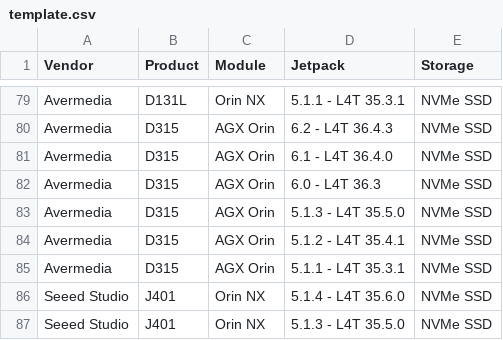
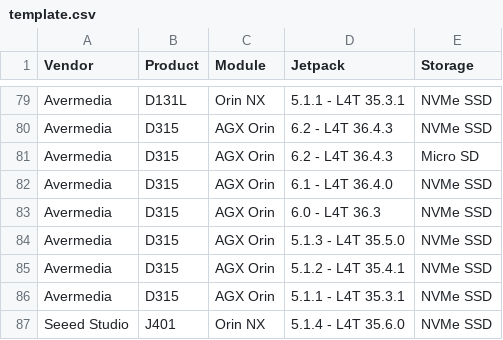
Before and after one commit to ibraschwan/cordatus-flash-utility, a CSV file: data/template.csv, drawn as a sheet; only a part is shown, gaps mark what is left out; the shorter side is filled out with more unchanged rows.

```diff
--- a/data/template.csv
+++ b/data/template.csv
@@ -80,2 +80,3 @@ Avermedia,D131L,Orin NX,5.1.1 - L4T 35.3.1,NVMe SSD
 Avermedia,D315,AGX Orin,6.2 - L4T 36.4.3,NVMe SSD
+Avermedia,D315,AGX Orin,6.2 - L4T 36.4.3,Micro SD
 Avermedia,D315,AGX Orin,6.1 - L4T 36.4.0,NVMe SSD
```
Also changed, not shown: 1 other file.
